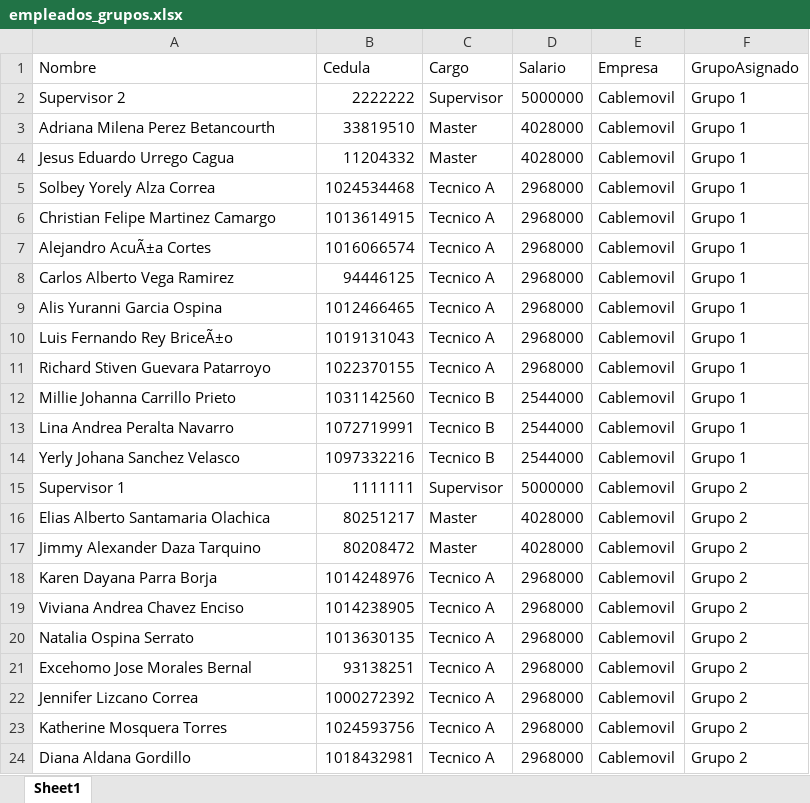
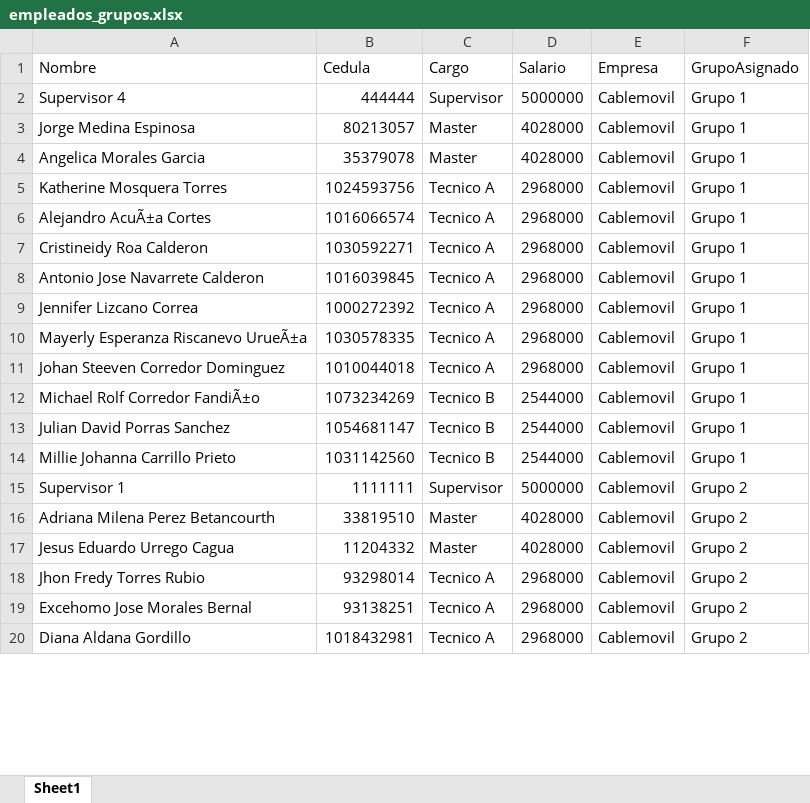
Before and after one commit to RichGuep/MovilGo, an Excel workbook: empleados_grupos.xlsx, sheet Sheet1, drawn as a sheet; only a part is shown; values as stored, in another font and other column widths than the file's, no borders; removed rows and columns are numbered as before the commit, all else as after; the diff covers the shown part only; the diff names each change by its address in the sheet, - before the commit and + after, or states it on an @@ line.

Commit message:
Update 2026-07-01 14:42:50.150745

```diff
--- a/empleados_grupos.xlsx (sheet Sheet1)
+++ b/empleados_grupos.xlsx (sheet Sheet1)
-A2 (Nombre): Supervisor 2
+A2 (Nombre): Supervisor 4
-B2 (Cedula): 2222222
+B2 (Cedula): 444444
-A3 (Nombre): Adriana Milena Perez Betancourth
+A3 (Nombre): Jorge Medina Espinosa
-B3 (Cedula): 33819510
+B3 (Cedula): 80213057
-A4 (Nombre): Jesus Eduardo Urrego Cagua
+A4 (Nombre): Angelica Morales Garcia
-B4 (Cedula): 11204332
+B4 (Cedula): 35379078
-row 5: Solbey Yorely Alza Correa | 1024534468 | Tecnico A | 2968000 | Cablemovil | Grupo 1
-A5 (Nombre): Christian Felipe Martinez Camargo
+A5 (Nombre): Katherine Mosquera Torres
-B5 (Cedula): 1013614915
+B5 (Cedula): 1024593756
+row 7: Cristineidy Roa Calderon | 1030592271 | Tecnico A | 2968000 | Cablemovil | Grupo 1
-A8 (Nombre): Carlos Alberto Vega Ramirez
+A8 (Nombre): Antonio Jose Navarrete Calderon
-B8 (Cedula): 94446125
+B8 (Cedula): 1016039845
-A9 (Nombre): Alis Yuranni Garcia Ospina
+A9 (Nombre): Jennifer Lizcano Correa
-B9 (Cedula): 1012466465
+B9 (Cedula): 1000272392
-A10 (Nombre): Luis Fernando Rey BriceÃ±o
+A10 (Nombre): Mayerly Esperanza Riscanevo UrueÃ±a
-B10 (Cedula): 1019131043
+B10 (Cedula): 1030578335
-A11 (Nombre): Richard Stiven Guevara Patarroyo
+A11 (Nombre): Johan Steeven Corredor Dominguez
-B11 (Cedula): 1022370155
+B11 (Cedula): 1010044018
+row 12: Michael Rolf Corredor FandiÃ±o | 1073234269 | Tecnico B | 2544000 | Cablemovil | Grupo 1
+row 13: Julian David Porras Sanchez | 1054681147 | Tecnico B | 2544000 | Cablemovil | Grupo 1
-row 13: Lina Andrea Peralta Navarro | 1072719991 | Tecnico B | 2544000 | Cablemovil | Grupo 1
-row 14: Yerly Johana Sanchez Velasco | 1097332216 | Tecnico B | 2544000 | Cablemovil | Grupo 1
-A16 (Nombre): Elias Alberto Santamaria Olachica
+A16 (Nombre): Adriana Milena Perez Betancourth
-B16 (Cedula): 80251217
+B16 (Cedula): 33819510
-A17 (Nombre): Jimmy Alexander Daza Tarquino
+A17 (Nombre): Jesus Eduardo Urrego Cagua
-B17 (Cedula): 80208472
+B17 (Cedula): 11204332
-row 18: Karen Dayana Parra Borja | 1014248976 | Tecnico A | 2968000 | Cablemovil | Grupo 2
-A18 (Nombre): Viviana Andrea Chavez Enciso
+A18 (Nombre): Jhon Fredy Torres Rubio
-B18 (Cedula): 1014238905
+B18 (Cedula): 93298014
-row 20: Natalia Ospina Serrato | 1013630135 | Tecnico A | 2968000 | Cablemovil | Grupo 2
-row 22: Jennifer Lizcano Correa | 1000272392 | Tecnico A | 2968000 | Cablemovil | Grupo 2
-row 23: Katherine Mosquera Torres | 1024593756 | Tecnico A | 2968000 | Cablemovil | Grupo 2
```
Also changed, not shown: 8 added rows, 4 removed rows and 42 edited cells elsewhere in this sheet.
